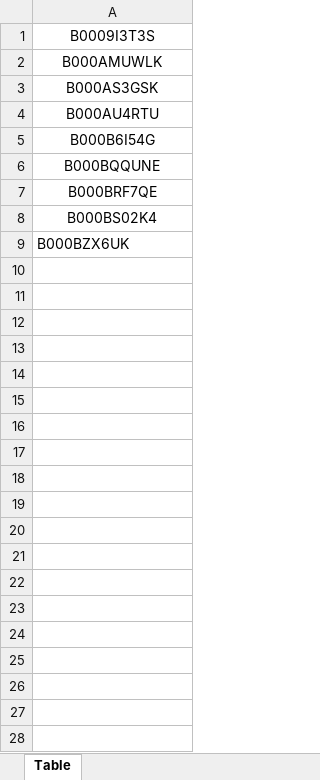
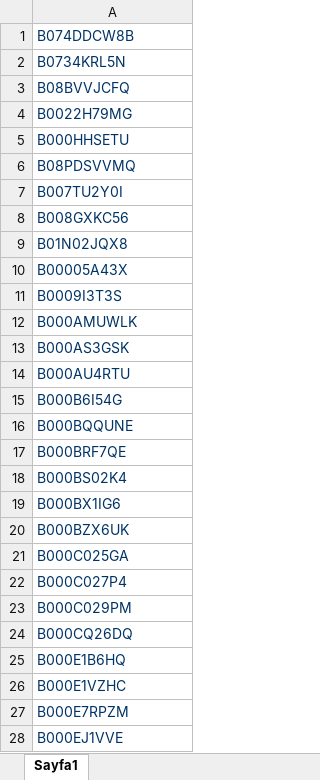
Before and after one commit to cinoxil/amazonApi, an Excel workbook: asin.xlsx, sheet Sayfa1, drawn as a sheet; only a part is shown; values as stored, in another font and other column widths than the file's, no borders; addresses are those after the commit; the diff covers the shown part only; the diff names each change by its address in the sheet, - before the commit and + after, or states it on an @@ line.

```diff
--- a/asin.xlsx (sheet Sayfa1)
+++ b/asin.xlsx (sheet Sayfa1)
-sheet tab: Table
+sheet tab: Sayfa1
+row 1: B074DDCW8B
+row 2: B0734KRL5N
+row 3: B08BVVJCFQ
+row 4: B0022H79MG
+row 5: B000HHSETU
+row 6: B08PDSVVMQ
+row 7: B007TU2Y0I
+row 8: B008GXKC56
+row 9: B01N02JQX8
+row 10: B00005A43X
@@ A11:A18 text colour: black → #003366, alignment: center → left @@
+row 19: B000BX1IG6
-A20 text colour: black
+A20 text colour: #003366
+row 21: B000C025GA
+row 22: B000C027P4
+row 23: B000C029PM
+row 24: B000CQ26DQ
+row 25: B000E1B6HQ
+row 26: B000E1VZHC
+row 27: B000E7RPZM
+row 28: B000EJ1VVE
```
Also changed, not shown: 11 added rows elsewhere in this sheet, 7 other files.
